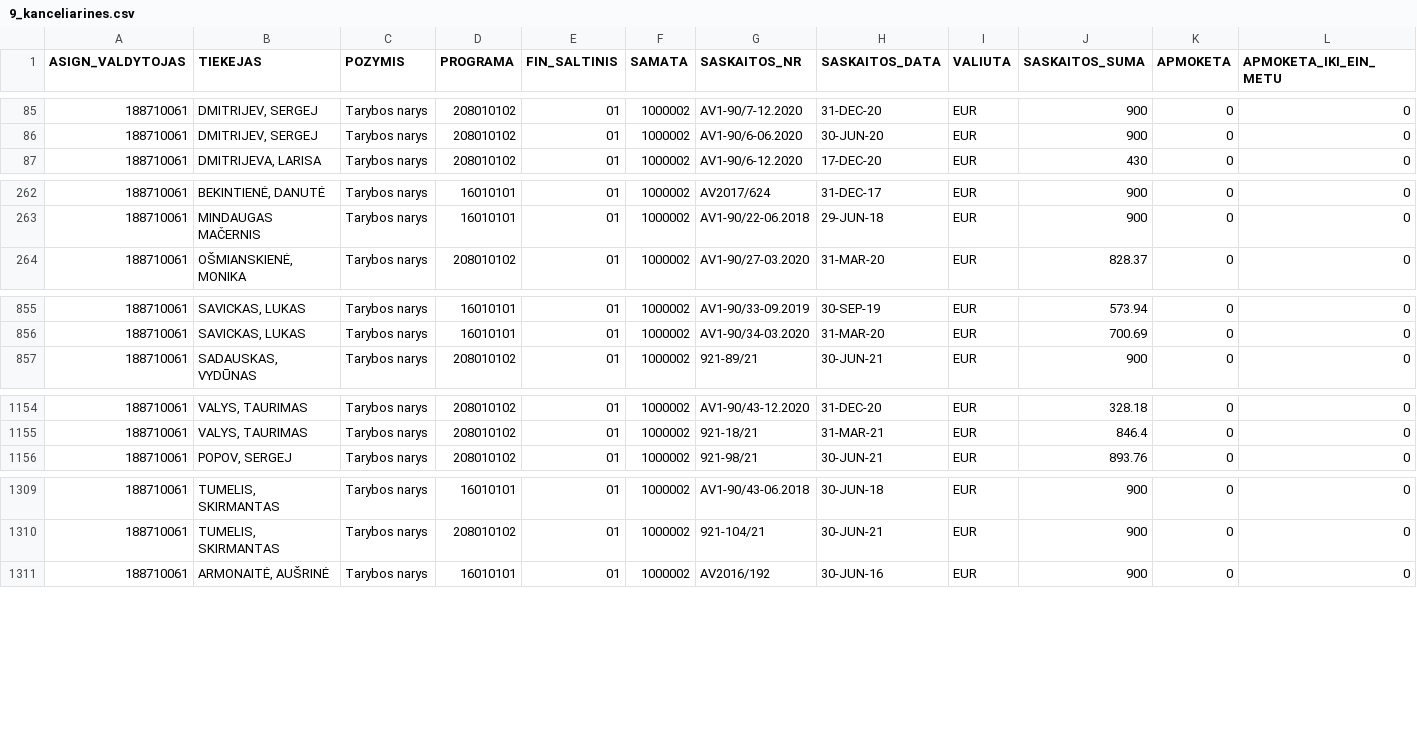
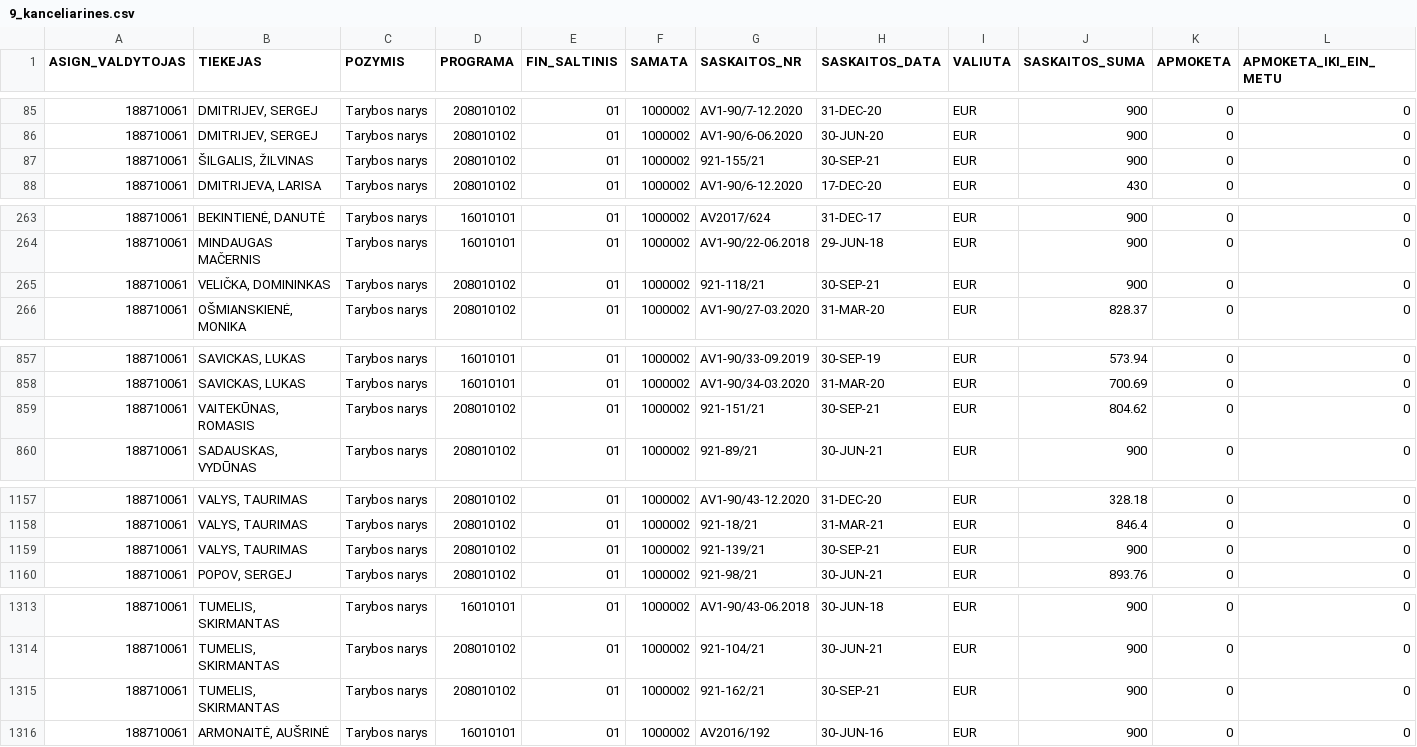
Before and after one commit to vilnius/biudzetas, a CSV file: data/9_kanceliarines.csv, drawn as a sheet; only a part is shown, gaps mark what is left out; rows hold the shown columns only; the diff covers the shown part only; the diff names each change by its address in the sheet, - before the commit and + after, or states it on an @@ line.

```diff
--- a/data/9_kanceliarines.csv
+++ b/data/9_kanceliarines.csv
+row 87: 188710061 | ŠILGALIS, ŽILVINAS | Tarybos narys | 208010102 | 01 | 1000002 | 921-155/21 | 30-SEP-21 | EUR | 900 | 0 | 0
+row 265: 188710061 | VELIČKA, DOMININKAS | Tarybos narys | 208010102 | 01 | 1000002 | 921-118/21 | 30-SEP-21 | EUR | 900 | 0 | 0
+row 859: 188710061 | VAITEKŪNAS, ROMASIS | Tarybos narys | 208010102 | 01 | 1000002 | 921-151/21 | 30-SEP-21 | EUR | 804.62 | 0 | 0
+row 1159: 188710061 | VALYS, TAURIMAS | Tarybos narys | 208010102 | 01 | 1000002 | 921-139/21 | 30-SEP-21 | EUR | 900 | 0 | 0
+row 1315: 188710061 | TUMELIS, SKIRMANTAS | Tarybos narys | 208010102 | 01 | 1000002 | 921-162/21 | 30-SEP-21 | EUR | 900 | 0 | 0
```
Also changed, not shown: 4 added rows elsewhere in this file, 7 other files.
